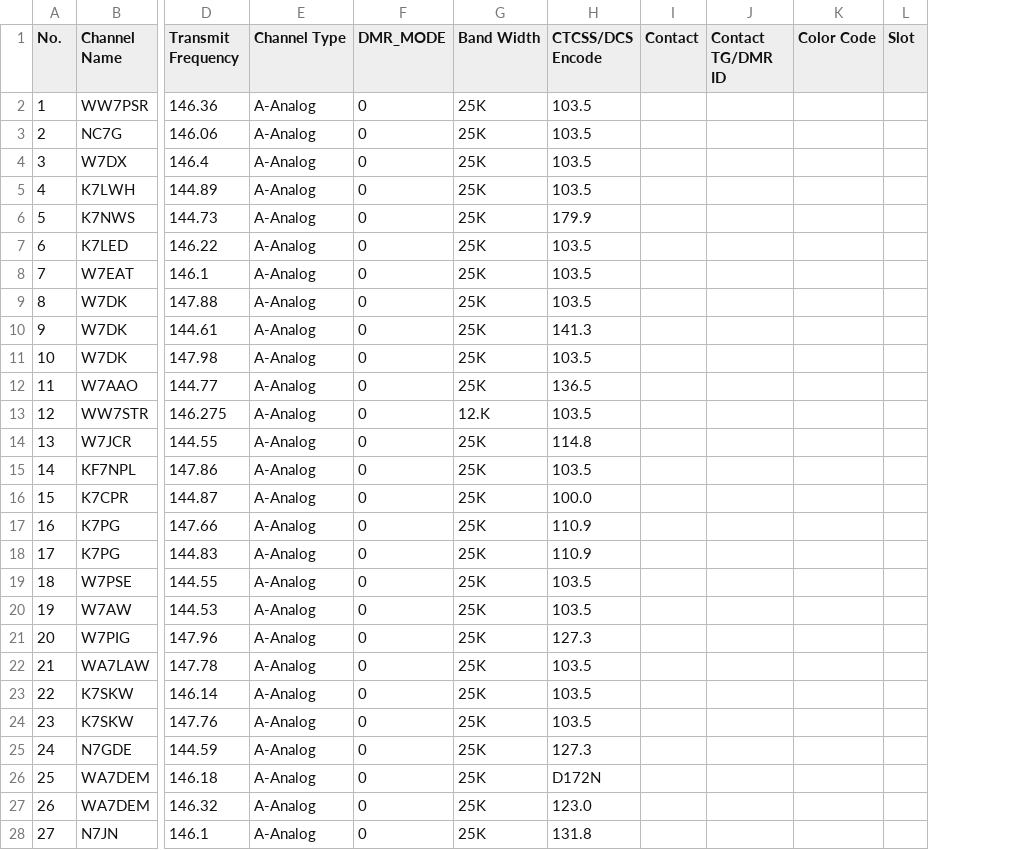
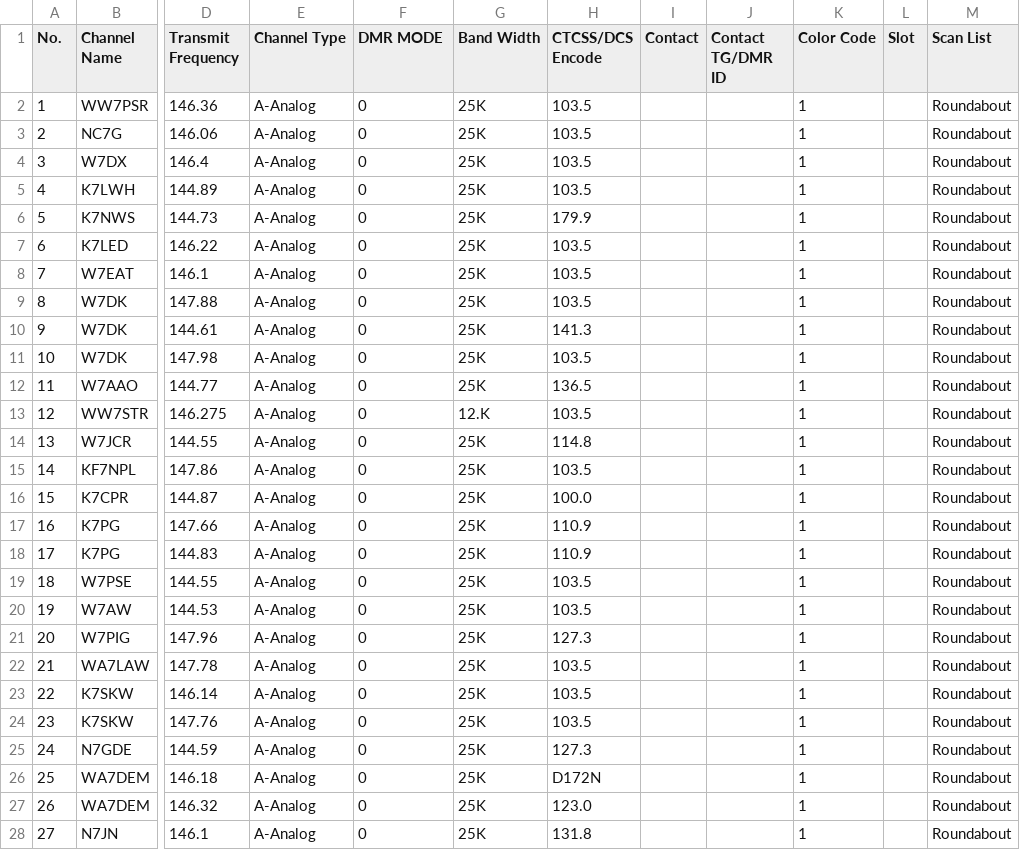
Before and after one commit to QCaudron/repeater_roundabout, a CSV file: assets/d878.csv, drawn as a sheet; only a part is shown, gaps mark what is left out; the diff covers the shown part only; the diff names each change by its address in the sheet, - before the commit and + after, or states it on an @@ line.

```diff
--- a/assets/d878.csv
+++ b/assets/d878.csv
+column M (Scan List), rows 2-28: all Roundabout
-F1: DMR_MODE
+F1: DMR MODE
-K2:K28 (Color Code): (empty)
+K2:K28 (Color Code): 1
```
Also changed, not shown: 46 edited cells elsewhere in this file, 2 other files.
